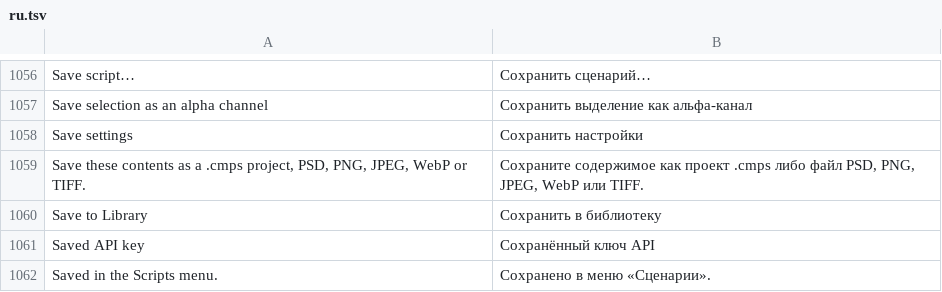
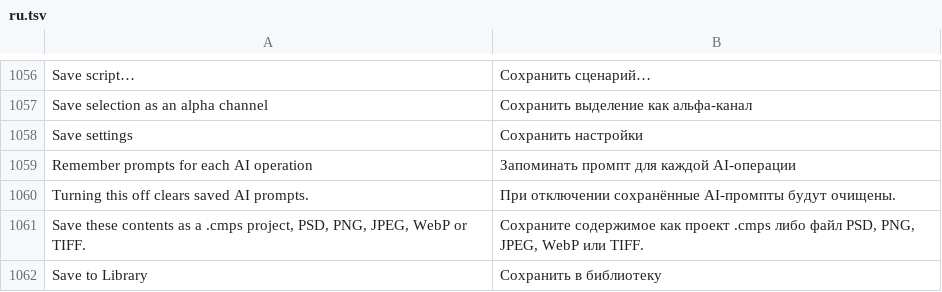
Before and after one commit to alvasafin-art/Composa, a TSV file: src/Composa.App/Localization/ru.tsv, drawn as a sheet; only a part is shown, gaps mark what is left out; the shorter side is filled out with more unchanged rows.

```diff
--- a/src/Composa.App/Localization/ru.tsv
+++ b/src/Composa.App/Localization/ru.tsv
@@ -1058,2 +1058,4 @@ Save selection as an alpha channel	Сохранить выделение как
 Save settings	Сохранить настройки
+Remember prompts for each AI operation	Запоминать промпт для каждой AI-операции
+Turning this off clears saved AI prompts.	При отключении сохранённые AI-промпты будут очищены.
 Save these contents as a .cmps project, PSD, PNG, JPEG, WebP or TIFF.	Сохраните содержимое как проект .cmps либо файл PSD, PNG, JPEG, WebP или TIFF.
```
Also changed, not shown: 6 other files.
